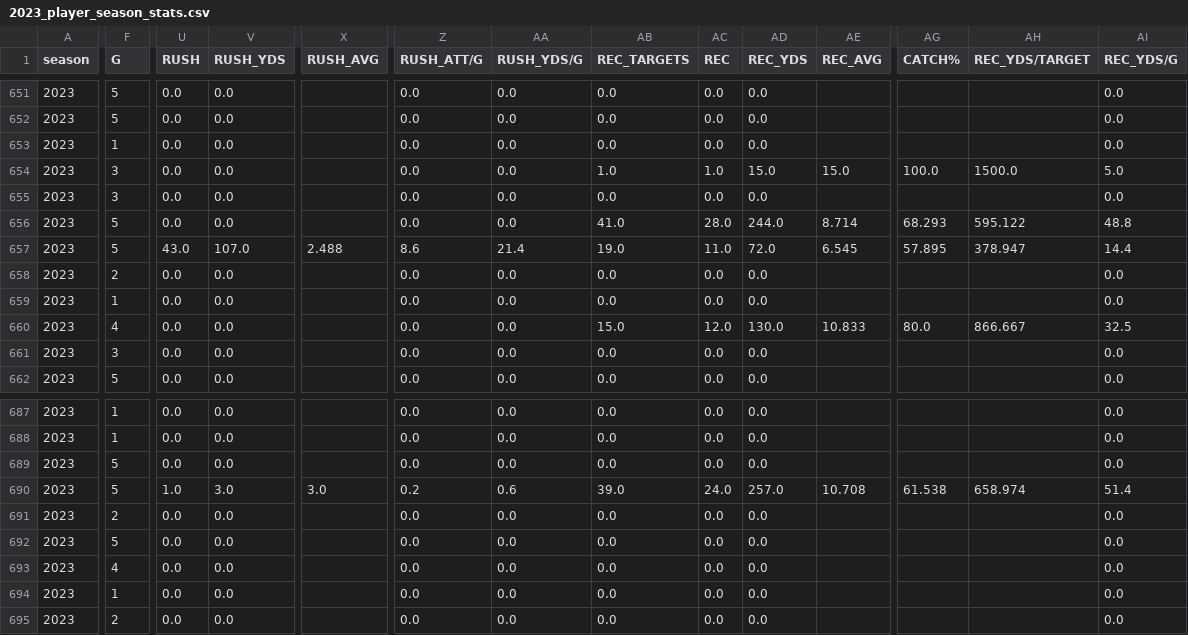
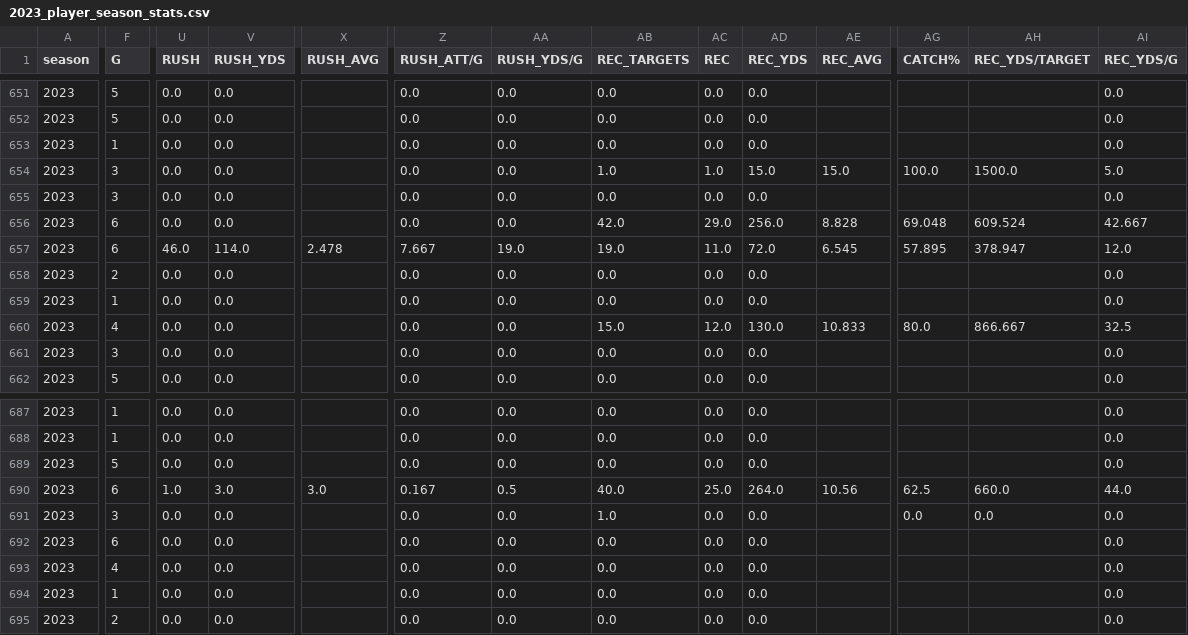
Before and after one commit to armstjc/usfl-2022-data-repository, a CSV file: player_stats/season_stats/csv/2023_player_season_stats.csv, drawn as a sheet; only a part is shown, gaps mark what is left out; the diff covers the shown part only; the diff names each change by its address in the sheet, - before the commit and + after, or states it on an @@ line.

```diff
--- a/player_stats/season_stats/csv/2023_player_season_stats.csv
+++ b/player_stats/season_stats/csv/2023_player_season_stats.csv
-F656:F657 (G): 5
+F656:F657 (G): 6
-AB656 (REC_TARGETS): 41.0
+AB656 (REC_TARGETS): 42.0
-AC656 (REC): 28.0
+AC656 (REC): 29.0
-AD656 (REC_YDS): 244.0
+AD656 (REC_YDS): 256.0
-AE656 (REC_AVG): 8.714
+AE656 (REC_AVG): 8.828
-AG656 (CATCH%): 68.293
+AG656 (CATCH%): 69.048
-AH656 (REC_YDS/TARGET): 595.122
+AH656 (REC_YDS/TARGET): 609.524
-AI656 (REC_YDS/G): 48.8
+AI656 (REC_YDS/G): 42.667
-U657 (RUSH): 43.0
+U657 (RUSH): 46.0
-V657 (RUSH_YDS): 107.0
+V657 (RUSH_YDS): 114.0
-X657 (RUSH_AVG): 2.488
+X657 (RUSH_AVG): 2.478
-Z657 (RUSH_ATT/G): 8.6
+Z657 (RUSH_ATT/G): 7.667
-AA657 (RUSH_YDS/G): 21.4
+AA657 (RUSH_YDS/G): 19.0
-AI657 (REC_YDS/G): 14.4
+AI657 (REC_YDS/G): 12.0
-F690 (G): 5
+F690 (G): 6
-Z690 (RUSH_ATT/G): 0.2
+Z690 (RUSH_ATT/G): 0.167
-AA690 (RUSH_YDS/G): 0.6
+AA690 (RUSH_YDS/G): 0.5
-AB690 (REC_TARGETS): 39.0
+AB690 (REC_TARGETS): 40.0
-AC690 (REC): 24.0
+AC690 (REC): 25.0
-AD690 (REC_YDS): 257.0
+AD690 (REC_YDS): 264.0
-AE690 (REC_AVG): 10.708
+AE690 (REC_AVG): 10.56
-AG690 (CATCH%): 61.538
+AG690 (CATCH%): 62.5
-AH690 (REC_YDS/TARGET): 658.974
+AH690 (REC_YDS/TARGET): 660.0
-AI690 (REC_YDS/G): 51.4
+AI690 (REC_YDS/G): 44.0
-F691 (G): 2
+F691 (G): 3
-AB691 (REC_TARGETS): 0.0
+AB691 (REC_TARGETS): 1.0
-AG691 (CATCH%): (empty)
+AG691 (CATCH%): 0.0
-AH691 (REC_YDS/TARGET): (empty)
+AH691 (REC_YDS/TARGET): 0.0
-F692 (G): 5
+F692 (G): 6
```
Also changed, not shown: 85 edited cells elsewhere in this file, player_stats/game_stats/2022_player_game_stats.csv, player_stats/game_stats/2023_player_game_stats.csv, 27 other files.
